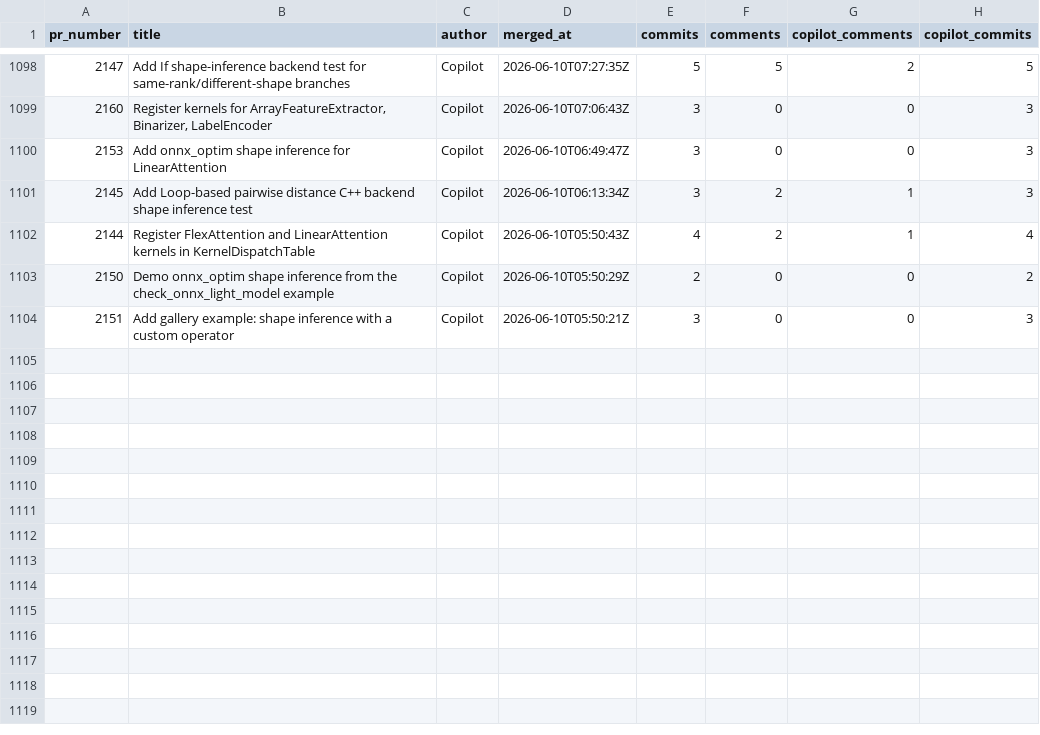
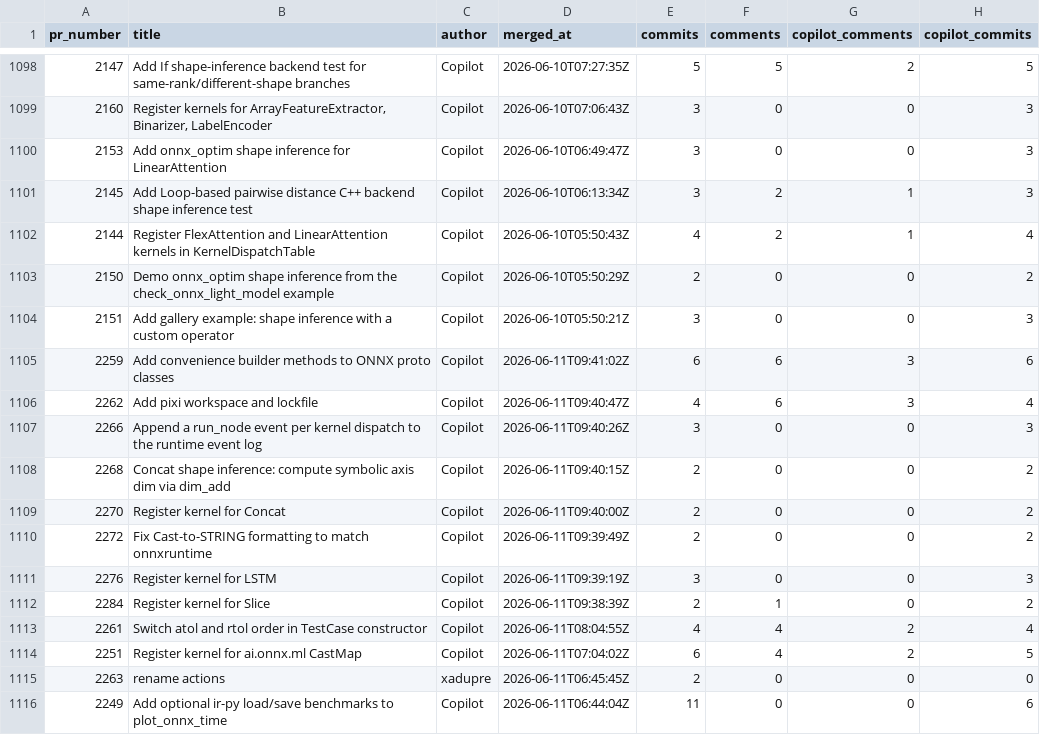
Before and after one commit to xadupre/xadupre.github.io, a CSV file: cache_data/onnx-light/pr_stats.csv, drawn as a sheet; only a part is shown, gaps mark what is left out; the diff names each change by its address in the sheet, - before the commit and + after, or states it on an @@ line.

```diff
--- a/cache_data/onnx-light/pr_stats.csv
+++ b/cache_data/onnx-light/pr_stats.csv
+row 1105: 2259 | Add convenience builder methods to ONNX proto classes | Copilot | 2026-06-11T09:41:02Z | 6 | 6 | 3 | 6
+row 1106: 2262 | Add pixi workspace and lockfile | Copilot | 2026-06-11T09:40:47Z | 4 | 6 | 3 | 4
+row 1107: 2266 | Append a run_node event per kernel dispatch to the runtime event log | Copilot | 2026-06-11T09:40:26Z | 3 | 0 | 0 | 3
+row 1108: 2268 | Concat shape inference: compute symbolic axis dim via dim_add | Copilot | 2026-06-11T09:40:15Z | 2 | 0 | 0 | 2
+row 1109: 2270 | Register kernel for Concat | Copilot | 2026-06-11T09:40:00Z | 2 | 0 | 0 | 2
+row 1110: 2272 | Fix Cast-to-STRING formatting to match onnxruntime | Copilot | 2026-06-11T09:39:49Z | 2 | 0 | 0 | 2
+row 1111: 2276 | Register kernel for LSTM | Copilot | 2026-06-11T09:39:19Z | 3 | 0 | 0 | 3
+row 1112: 2284 | Register kernel for Slice | Copilot | 2026-06-11T09:38:39Z | 2 | 1 | 0 | 2
+row 1113: 2261 | Switch atol and rtol order in TestCase constructor | Copilot | 2026-06-11T08:04:55Z | 4 | 4 | 2 | 4
+row 1114: 2251 | Register kernel for ai.onnx.ml CastMap | Copilot | 2026-06-11T07:04:02Z | 6 | 4 | 2 | 5
+row 1115: 2263 | rename actions | xadupre | 2026-06-11T06:45:45Z | 2 | 0 | 0 | 0
+row 1116: 2249 | Add optional ir-py load/save benchmarks to plot_onnx_time | Copilot | 2026-06-11T06:44:04Z | 11 | 0 | 0 | 6
```
